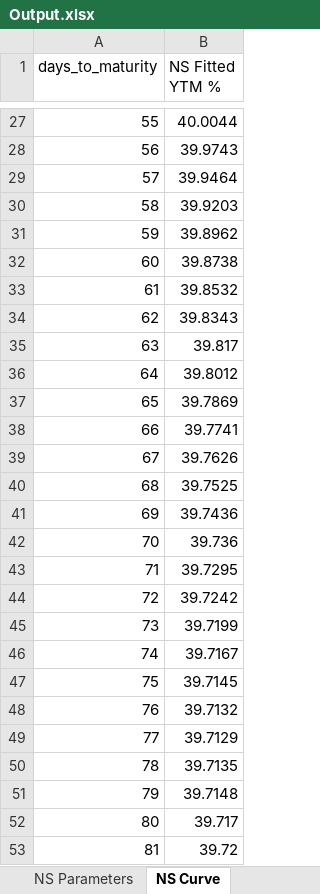
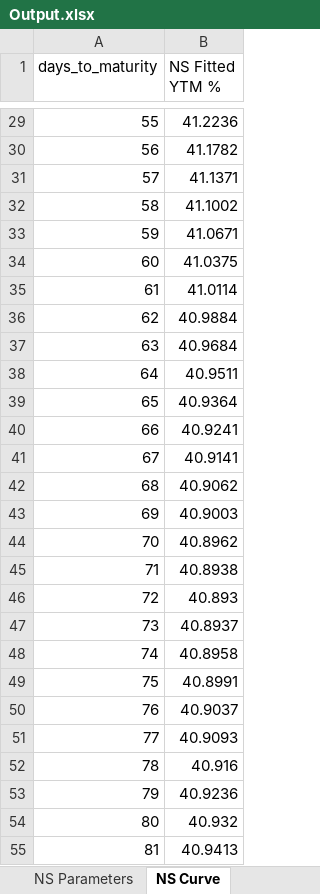
Before and after one commit to khashX/Risk_Free_Rate, an Excel workbook: Output.xlsx, sheet NS Curve, drawn as a sheet; only a part is shown, gaps mark what is left out; values as stored, in another font and other column widths than the file's, no borders; addresses are those after the commit; the diff covers the shown part only; the diff names each change by its address in the sheet, - before the commit and + after, or states it on an @@ line.

```diff
--- a/Output.xlsx (sheet NS Curve)
+++ b/Output.xlsx (sheet NS Curve)
-B29 (NS Fitted YTM %): 40.0044
+B29 (NS Fitted YTM %): 41.2236
-B30 (NS Fitted YTM %): 39.9743
+B30 (NS Fitted YTM %): 41.1782
-B31 (NS Fitted YTM %): 39.9464
+B31 (NS Fitted YTM %): 41.1371
-B32 (NS Fitted YTM %): 39.9203
+B32 (NS Fitted YTM %): 41.1002
-B33 (NS Fitted YTM %): 39.8962
+B33 (NS Fitted YTM %): 41.0671
-B34 (NS Fitted YTM %): 39.8738
+B34 (NS Fitted YTM %): 41.0375
-B35 (NS Fitted YTM %): 39.8532
+B35 (NS Fitted YTM %): 41.0114
-B36 (NS Fitted YTM %): 39.8343
+B36 (NS Fitted YTM %): 40.9884
-B37 (NS Fitted YTM %): 39.817
+B37 (NS Fitted YTM %): 40.9684
-B38 (NS Fitted YTM %): 39.8012
+B38 (NS Fitted YTM %): 40.9511
-B39 (NS Fitted YTM %): 39.7869
+B39 (NS Fitted YTM %): 40.9364
-B40 (NS Fitted YTM %): 39.7741
+B40 (NS Fitted YTM %): 40.9241
-B41 (NS Fitted YTM %): 39.7626
+B41 (NS Fitted YTM %): 40.9141
-B42 (NS Fitted YTM %): 39.7525
+B42 (NS Fitted YTM %): 40.9062
-B43 (NS Fitted YTM %): 39.7436
+B43 (NS Fitted YTM %): 40.9003
-B44 (NS Fitted YTM %): 39.736
+B44 (NS Fitted YTM %): 40.8962
-B45 (NS Fitted YTM %): 39.7295
+B45 (NS Fitted YTM %): 40.8938
-B46 (NS Fitted YTM %): 39.7242
+B46 (NS Fitted YTM %): 40.893
-B47 (NS Fitted YTM %): 39.7199
+B47 (NS Fitted YTM %): 40.8937
-B48 (NS Fitted YTM %): 39.7167
+B48 (NS Fitted YTM %): 40.8958
-B49 (NS Fitted YTM %): 39.7145
+B49 (NS Fitted YTM %): 40.8991
-B50 (NS Fitted YTM %): 39.7132
+B50 (NS Fitted YTM %): 40.9037
-B51 (NS Fitted YTM %): 39.7129
+B51 (NS Fitted YTM %): 40.9093
-B52 (NS Fitted YTM %): 39.7135
+B52 (NS Fitted YTM %): 40.916
-B53 (NS Fitted YTM %): 39.7148
+B53 (NS Fitted YTM %): 40.9236
-B54 (NS Fitted YTM %): 39.717
+B54 (NS Fitted YTM %): 40.932
-B55 (NS Fitted YTM %): 39.72
+B55 (NS Fitted YTM %): 40.9413
```
Also changed, not shown: 2 added rows, 2 removed rows and 903 edited cells elsewhere in this sheet, sheet Clean Data, sheet Linear Curve, sheet Risk-Free Rates, sheet NS Parameters, charts or pictures, 1 other file.
